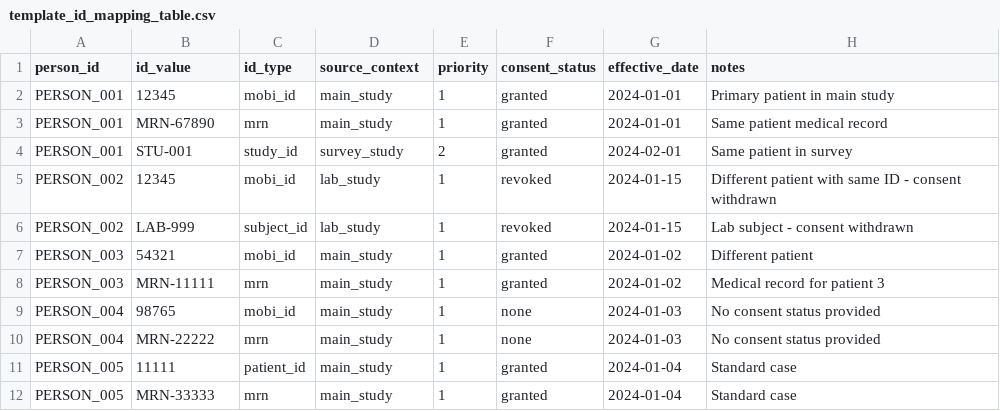
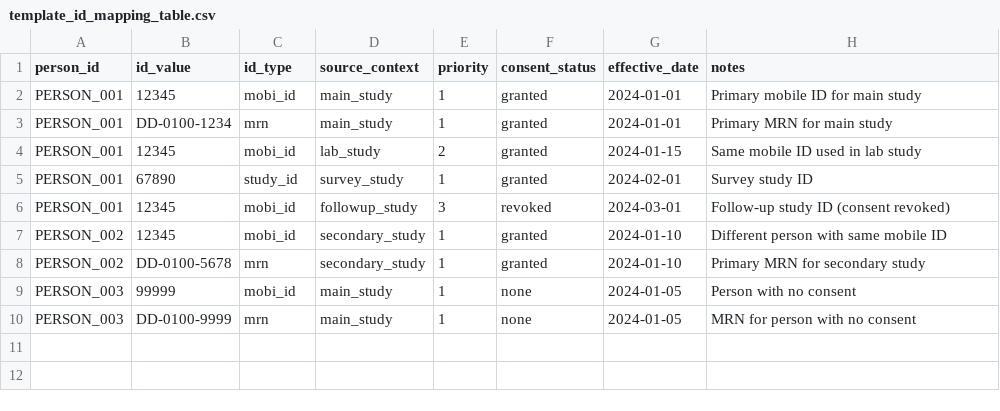
Before and after one commit to stefanieZhao77/hash_tableid, a CSV file: template_id_mapping_table.csv, drawn as a sheet.

Commit message:
Refine ID processing with improved source context handling and key format consistency
- Enhance ID mapping logic to dynamically incorporate source context for each file, ensuring accurate ID resolution
- Implement robust handling of empty and NaN source context values for reliable key generation
- Update README to reflect recent improvements in source context management and ID mapping structure
- Revise template files to align with the new mapping requirements and provide clearer examples for users

```diff
--- a/template_id_mapping_table.csv
+++ b/template_id_mapping_table.csv
@@ -1,12 +1,10 @@
 person_id,id_value,id_type,source_context,priority,consent_status,effective_date,notes
-PERSON_001,12345,mobi_id,main_study,1,granted,2024-01-01,Primary patient in main study
-PERSON_001,MRN-67890,mrn,main_study,1,granted,2024-01-01,Same patient medical record
-PERSON_001,STU-001,study_id,survey_study,2,granted,2024-02-01,Same patient in survey
-PERSON_002,12345,mobi_id,lab_study,1,revoked,2024-01-15,Different patient with same ID - consent withdrawn
-PERSON_002,LAB-999,subject_id,lab_study,1,revoked,2024-01-15,Lab subject - consent withdrawn
-PERSON_003,54321,mobi_id,main_study,1,granted,2024-01-02,Different patient
-PERSON_003,MRN-11111,mrn,main_study,1,granted,2024-01-02,Medical record for patient 3
-PERSON_004,98765,mobi_id,main_study,1,none,2024-01-03,No consent status provided
-PERSON_004,MRN-22222,mrn,main_study,1,none,2024-01-03,No consent status provided
-PERSON_005,11111,patient_id,main_study,1,granted,2024-01-04,Standard case
-PERSON_005,MRN-33333,mrn,main_study,1,granted,2024-01-04,Standard case
+PERSON_001,12345,mobi_id,main_study,1,granted,2024-01-01,Primary mobile ID for main study
+PERSON_001,DD-0100-1234,mrn,main_study,1,granted,2024-01-01,Primary MRN for main study
+PERSON_001,12345,mobi_id,lab_study,2,granted,2024-01-15,Same mobile ID used in lab study
+PERSON_001,67890,study_id,survey_study,1,granted,2024-02-01,Survey study ID
+PERSON_001,12345,mobi_id,followup_study,3,revoked,2024-03-01,Follow-up study ID (consent revoked)
+PERSON_002,12345,mobi_id,secondary_study,1,granted,2024-01-10,Different person with same mobile ID
+PERSON_002,DD-0100-5678,mrn,secondary_study,1,granted,2024-01-10,Primary MRN for secondary study
+PERSON_003,99999,mobi_id,main_study,1,none,2024-01-05,Person with no consent
+PERSON_003,DD-0100-9999,mrn,main_study,1,none,2024-01-05,MRN for person with no consent
```
Also changed, not shown: template_enhanced_mapping.csv, template_legacy_mapping.csv, 4 other files.
